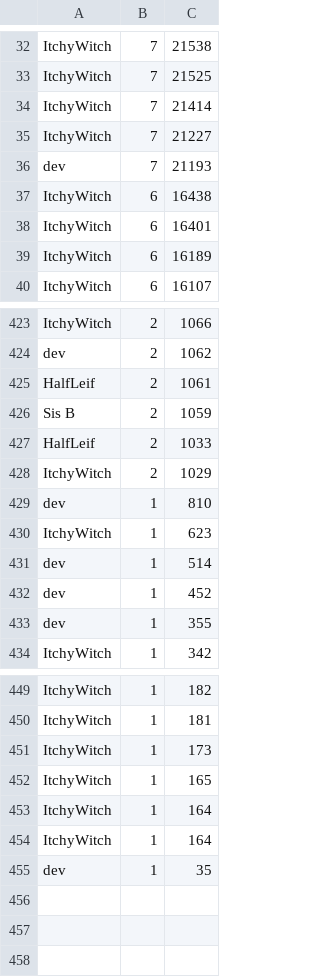
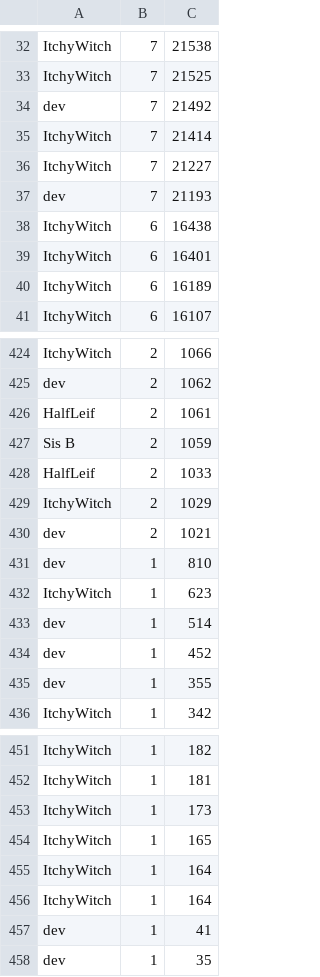
Before and after one commit to HalfLeif/SimplePyGame, a CSV file: data/score.csv, drawn as a sheet; only a part is shown, gaps mark what is left out; the diff names each change by its address in the sheet, - before the commit and + after, or states it on an @@ line.

```diff
--- a/data/score.csv
+++ b/data/score.csv
+row 34: dev | 7 | 21492
+row 430: dev | 2 | 1021
+row 457: dev | 1 | 41
```
Also changed, not shown: 1 other file.
